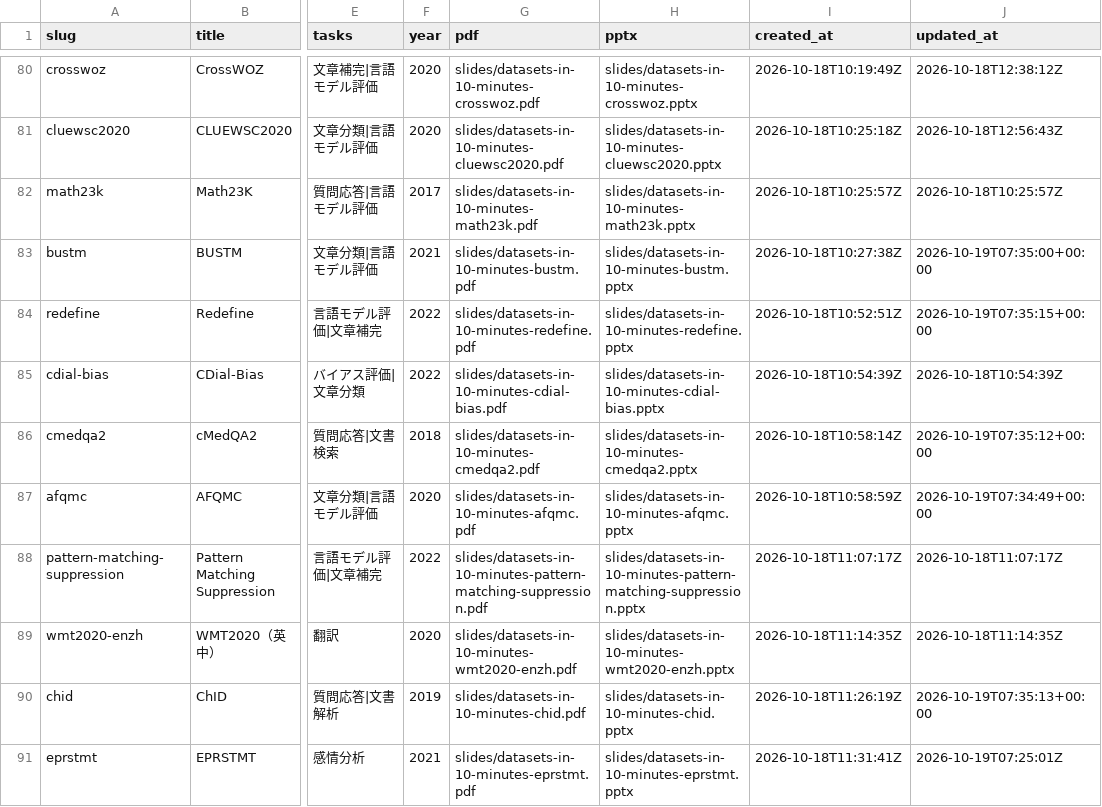
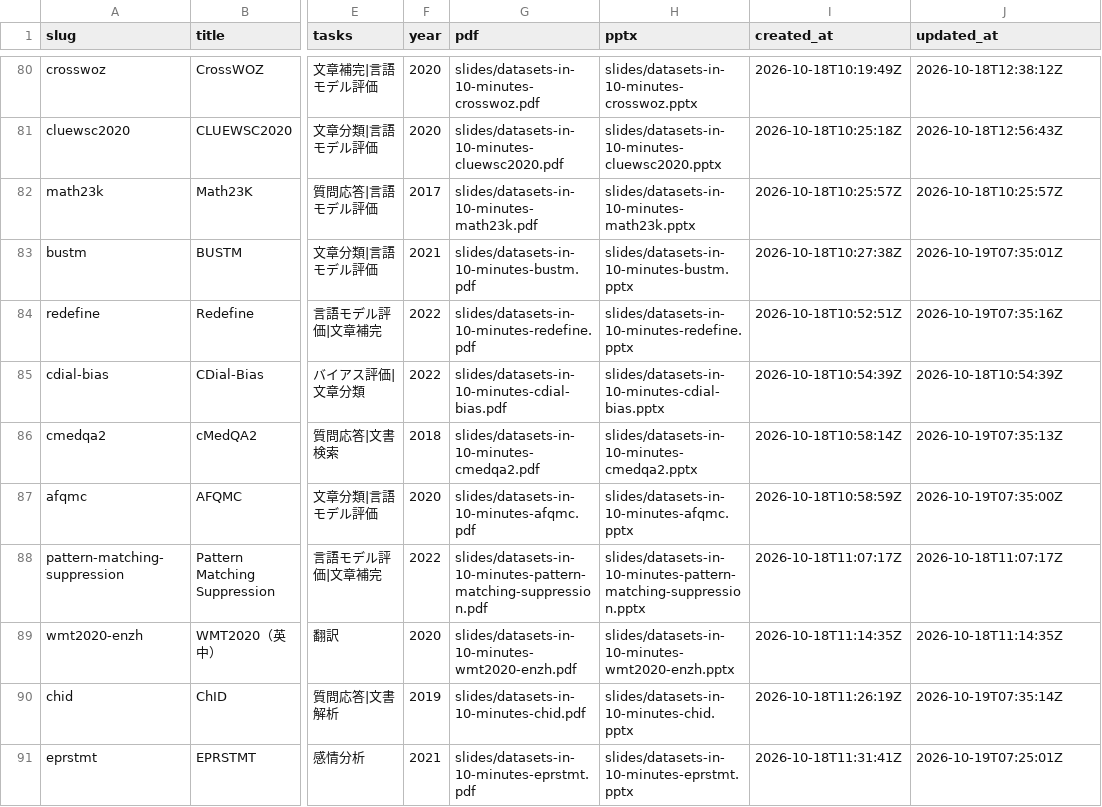
Before and after one commit to sasakiy84/datasets-in-10-minutes, a CSV file: site/datasets.csv, drawn as a sheet; only a part is shown, gaps mark what is left out; the diff names each change by its address in the sheet, - before the commit and + after, or states it on an @@ line.

Commit message:
Refresh gallery dates for the next five editorial revisions

```diff
--- a/site/datasets.csv
+++ b/site/datasets.csv
-J83 (updated_at): 2026-10-19T07:35:00+00:00
+J83 (updated_at): 2026-10-19T07:35:01Z
-J84 (updated_at): 2026-10-19T07:35:15+00:00
+J84 (updated_at): 2026-10-19T07:35:16Z
-J86 (updated_at): 2026-10-19T07:35:12+00:00
+J86 (updated_at): 2026-10-19T07:35:13Z
-J87 (updated_at): 2026-10-19T07:34:49+00:00
+J87 (updated_at): 2026-10-19T07:35:00Z
-J90 (updated_at): 2026-10-19T07:35:13+00:00
+J90 (updated_at): 2026-10-19T07:35:14Z
```
